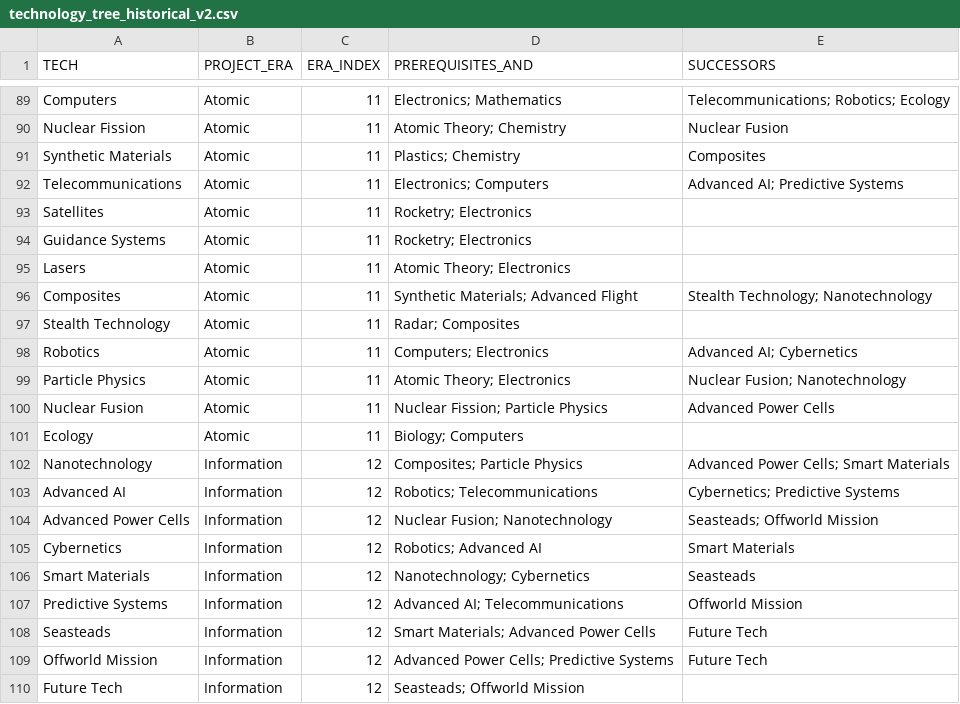
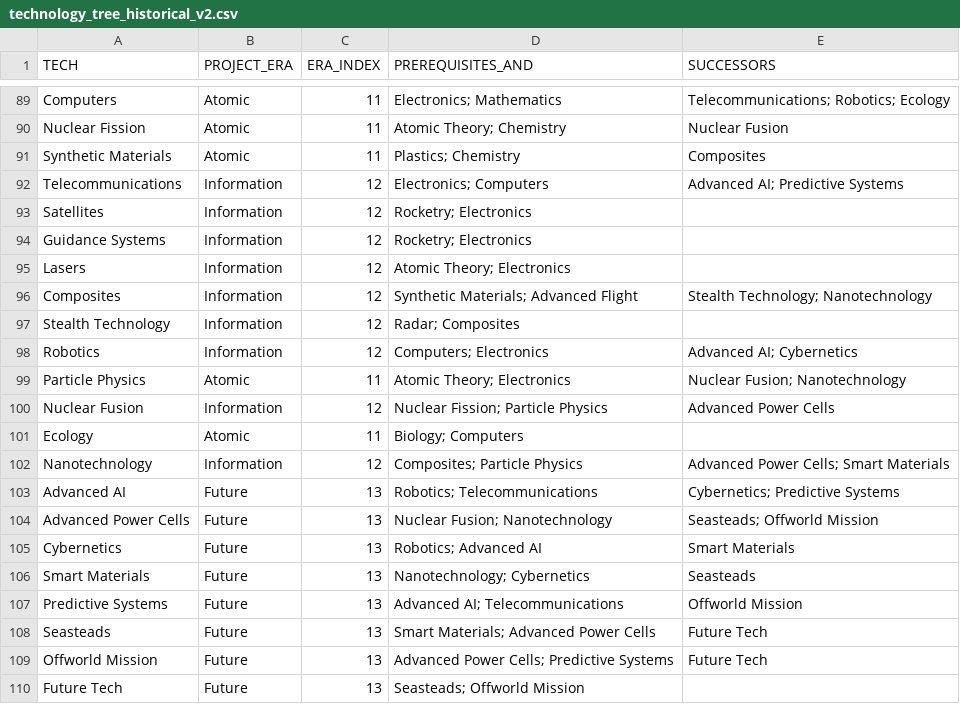
Before and after one commit to physical-geogrpahy-forever/academic_food_chain, a CSV file: tech_reference/technology_tree_historical_v2.csv, drawn as a sheet; only a part is shown, gaps mark what is left out; the diff names each change by its address in the sheet, - before the commit and + after, or states it on an @@ line.

Commit message:
Add Future Era to technology DAG

```diff
--- a/tech_reference/technology_tree_historical_v2.csv
+++ b/tech_reference/technology_tree_historical_v2.csv
-B92:B98 (PROJECT_ERA): Atomic
+B92:B98 (PROJECT_ERA): Information
-C92:C98 (ERA_INDEX): 11
+C92:C98 (ERA_INDEX): 12
-B100 (PROJECT_ERA): Atomic
+B100 (PROJECT_ERA): Information
-C100 (ERA_INDEX): 11
+C100 (ERA_INDEX): 12
-B103:B110 (PROJECT_ERA): Information
+B103:B110 (PROJECT_ERA): Future
-C103:C110 (ERA_INDEX): 12
+C103:C110 (ERA_INDEX): 13
```
